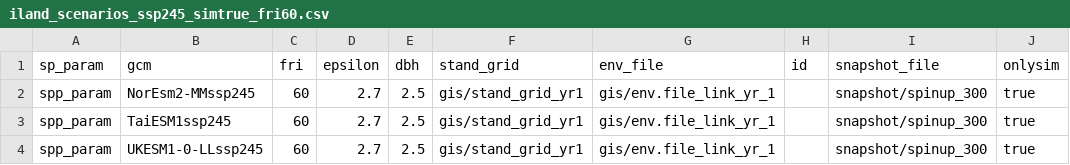
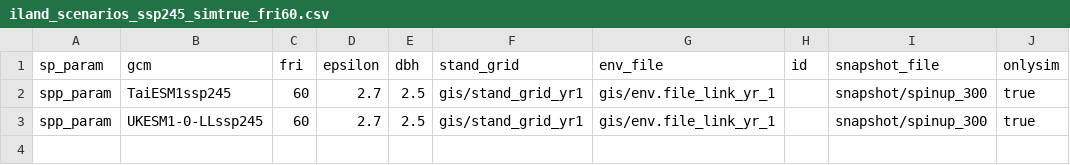
Before and after one commit to QuinnAsena/landscape_init_ak_can, a CSV file: scenario-launch/iland_scenarios_ssp245_simtrue_fri60.csv, drawn as a sheet.

```diff
--- a/scenario-launch/iland_scenarios_ssp245_simtrue_fri60.csv
+++ b/scenario-launch/iland_scenarios_ssp245_simtrue_fri60.csv
@@ -1,3 +1,2 @@
 sp_param,gcm,fri,epsilon,dbh,stand_grid,env_file,id,snapshot_file,onlysim
-spp_param,NorEsm2-MMssp245,60,2.7,2.5,gis/stand_grid_yr1,gis/env.file_link_yr_1,,snapshot/spinup_300,true
 spp_param,TaiESM1ssp245,60,2.7,2.5,gis/stand_grid_yr1,gis/env.file_link_yr_1,,snapshot/spinup_300,true
```
Also changed, not shown: scenario-launch/iland_scenarios_ssp245_simfalse_fri120.csv, scenario-launch/iland_scenarios_ssp245_simfalse_fri60.csv, 28 other files.
